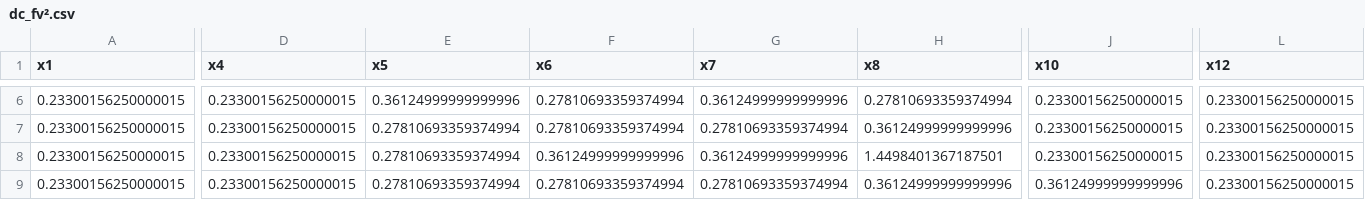
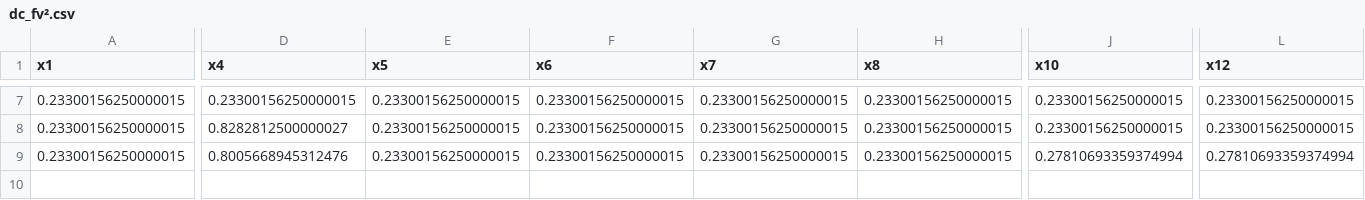
Before and after one commit to Divas1234/datacentra_unitcommitment, a CSV file: output/data_centra/master-3(iter=6)/dc_fv².csv, drawn as a sheet; only a part is shown, gaps mark what is left out; removed rows and columns are numbered as before the commit, all else as after; rows hold the shown columns only; the diff covers the shown part only; the diff names each change by its address in the sheet, - before the commit and + after, or states it on an @@ line.

```diff
--- a/output/data_centra/master-3(iter=6)/dc_fv².csv
+++ b/output/data_centra/master-3(iter=6)/dc_fv².csv
-E7 (x5): 0.36124999999999996
+E7 (x5): 0.23300156250000015
-F7:F8 (x6): 0.27810693359374994
+F7:F8 (x6): 0.23300156250000015
-G7 (x7): 0.36124999999999996
+G7 (x7): 0.23300156250000015
-H7 (x8): 0.27810693359374994
+H7 (x8): 0.23300156250000015
-D8 (x4): 0.23300156250000015
+D8 (x4): 0.8282812500000027
-E8 (x5): 0.27810693359374994
+E8 (x5): 0.23300156250000015
-G8 (x7): 0.27810693359374994
+G8 (x7): 0.23300156250000015
-H8 (x8): 0.36124999999999996
+H8 (x8): 0.23300156250000015
-row 8: 0.23300156250000015 | 0.23300156250000015 | 0.27810693359374994 | 0.36124999999999996 | 0.36124999999999996 | 1.4498401367187501 | 0.23300156250000015 | 0.23300156250000015
-D9 (x4): 0.23300156250000015
+D9 (x4): 0.8005668945312476
-E9 (x5): 0.27810693359374994
+E9 (x5): 0.23300156250000015
-F9 (x6): 0.27810693359374994
+F9 (x6): 0.23300156250000015
-G9 (x7): 0.27810693359374994
+G9 (x7): 0.23300156250000015
-H9 (x8): 0.36124999999999996
+H9 (x8): 0.23300156250000015
-J9 (x10): 0.36124999999999996
+J9 (x10): 0.27810693359374994
-L9 (x12): 0.23300156250000015
+L9 (x12): 0.27810693359374994
```
Also changed, not shown: 1 added row and 38 edited cells elsewhere in this file, output/data_centra/master-3(iter=6)/dc_fv²_minus.csv, output/data_centra/master-3(iter=6)/dc_fv²_plus.csv, 54 other files.
